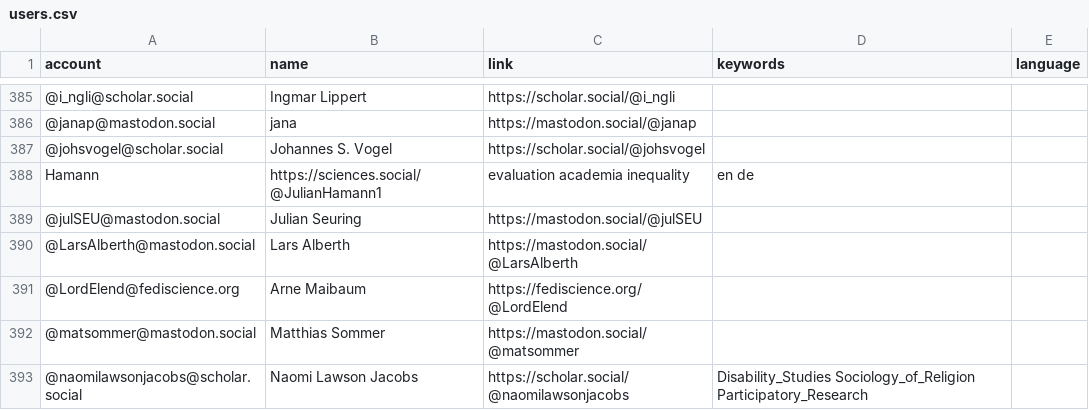
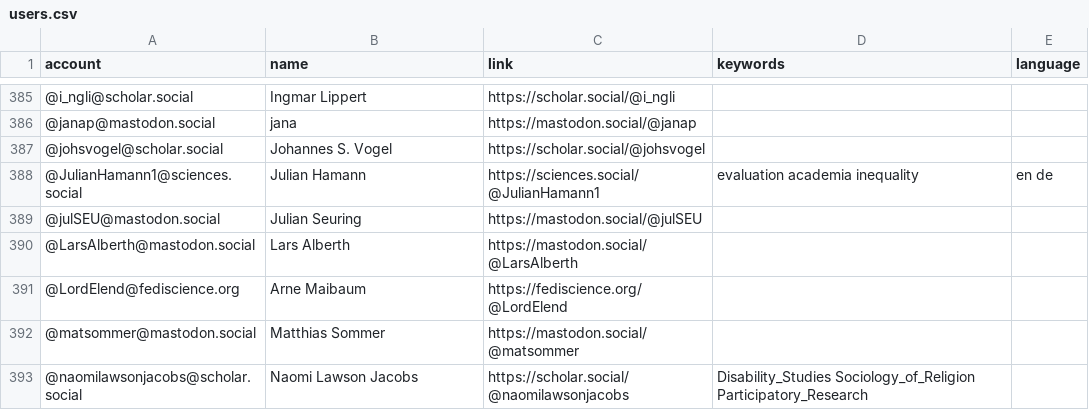
Before and after one commit to trutzig89182/Mastodon-Sociologists, a CSV file: resources/users.csv, drawn as a sheet; only a part is shown, gaps mark what is left out; removed rows and columns are numbered as before the commit, all else as after; the diff names each change by its address in the sheet, - before the commit and + after, or states it on an @@ line.

Commit message:
Update users.csv

```diff
--- a/resources/users.csv
+++ b/resources/users.csv
-row 388: Hamann | https://sciences.social/@JulianHamann1 | evaluation academia inequality | en de
+row 388: @JulianHamann1@sciences.social | Julian Hamann | https://sciences.social/@JulianHamann1 | evaluation academia inequality | en de
```
